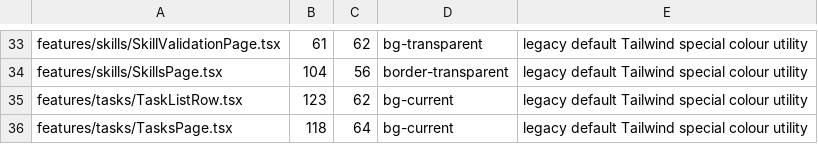
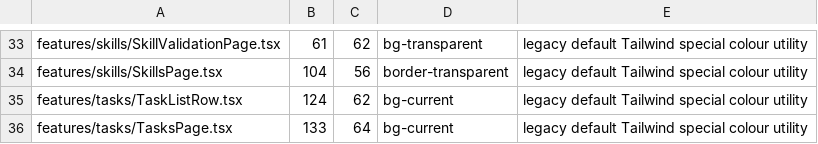
Before and after one commit to t-benze/happyranch, a TSV file: web/scripts/design-system-hex-allowlist.tsv, drawn as a sheet; only a part is shown, gaps mark what is left out.

```diff
--- a/web/scripts/design-system-hex-allowlist.tsv
+++ b/web/scripts/design-system-hex-allowlist.tsv
@@ -34,3 +34,3 @@ features/skills/SkillValidationPage.tsx	61	62	bg-transparent	legacy default Tail
 features/skills/SkillsPage.tsx	104	56	border-transparent	legacy default Tailwind special colour utility
-features/tasks/TaskListRow.tsx	123	62	bg-current	legacy default Tailwind special colour utility
-features/tasks/TasksPage.tsx	118	64	bg-current	legacy default Tailwind special colour utility
+features/tasks/TaskListRow.tsx	124	62	bg-current	legacy default Tailwind special colour utility
+features/tasks/TasksPage.tsx	133	64	bg-current	legacy default Tailwind special colour utility
```
